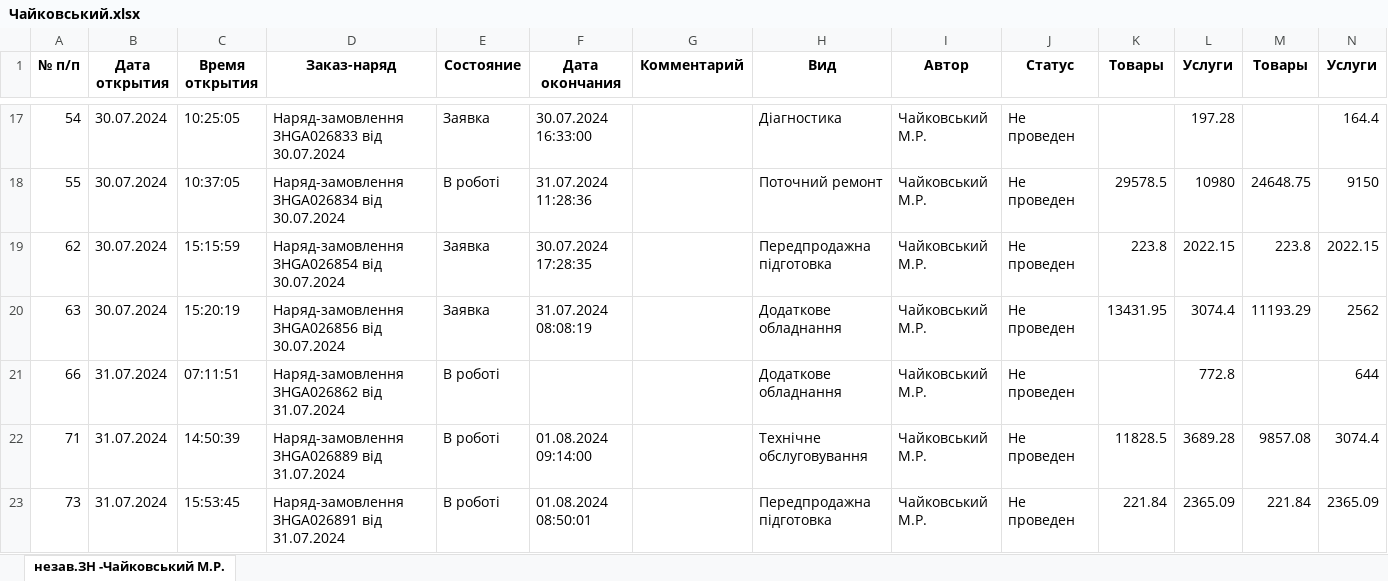
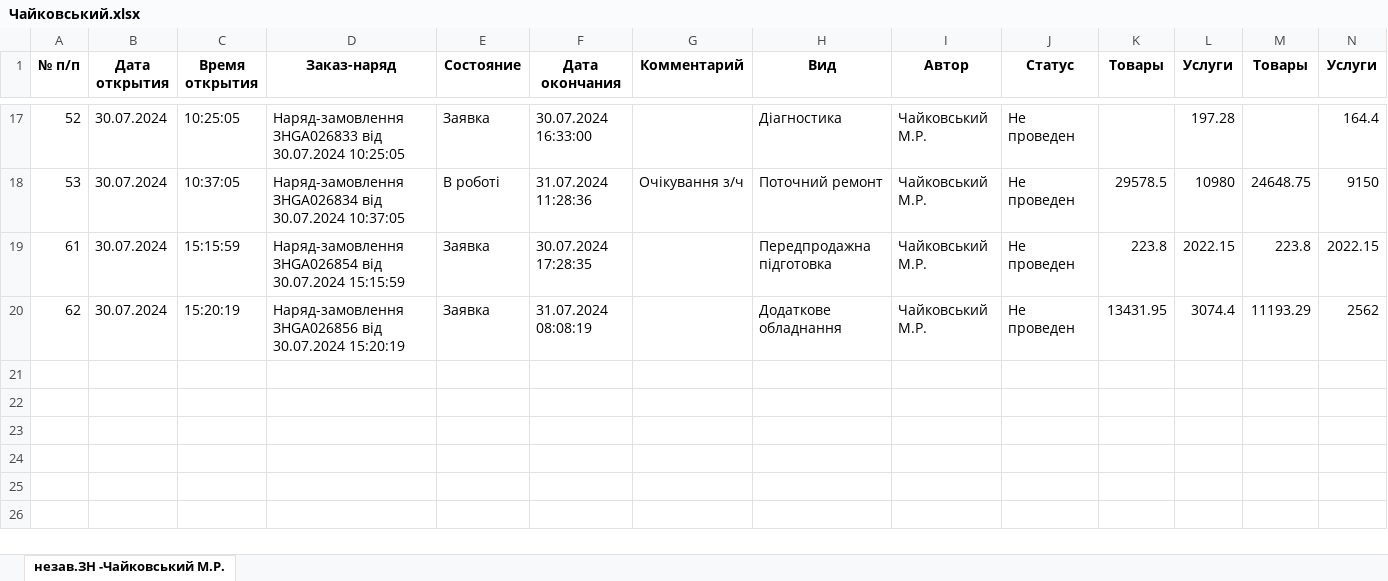
Before and after one commit to ipetry/NV093_repo, an Excel workbook: DataNV/Чайковський.xlsx, sheet незав.ЗН -Чайковський М.Р., drawn as a sheet; only a part is shown, gaps mark what is left out; values as stored, in another font and other column widths than the file's, no borders; rows hold the shown columns only; the diff covers the shown part only; the diff names each change by its address in the sheet, - before the commit and + after, or states it on an @@ line.

```diff
--- a/DataNV/Чайковський.xlsx (sheet незав.ЗН -Чайковський М.Р.)
+++ b/DataNV/Чайковський.xlsx (sheet незав.ЗН -Чайковський М.Р.)
-A17 (№ п/п): 54
+A17 (№ п/п): 52
-D17 (Заказ-наряд): …від 30.07.2024
+D17 (Заказ-наряд): …від 30.07.2024 10:25:05
-A18 (№ п/п): 55
+A18 (№ п/п): 53
-D18 (Заказ-наряд): …від 30.07.2024
+D18 (Заказ-наряд): …від 30.07.2024 10:37:05
-G18 (Комментарий): (empty)
+G18 (Комментарий): Очікування з/ч
-A19 (№ п/п): 62
+A19 (№ п/п): 61
-D19 (Заказ-наряд): …від 30.07.2024
+D19 (Заказ-наряд): …від 30.07.2024 15:15:59
-A20 (№ п/п): 63
+A20 (№ п/п): 62
-D20 (Заказ-наряд): …від 30.07.2024
+D20 (Заказ-наряд): …від 30.07.2024 15:20:19
-row 21: 66 | 31.07.2024 | 07:11:51 | Наряд-замовлення ЗНGA026862 від 31.07.2024 | В роботі |  |  | Додаткове обладнання | Чайковський М.Р. | Не проведен |  | 772.8 |  | 644
-row 22: 71 | 31.07.2024 | 14:50:39 | Наряд-замовлення ЗНGA026889 від 31.07.2024 | В роботі | 01.08.2024 09:14:00 |  | Технічне обслуговування | Чайковський М.Р. | Не проведен | 11828.5 | 3689.28 | 9857.08 | 3074.4
-row 23: 73 | 31.07.2024 | 15:53:45 | Наряд-замовлення ЗНGA026891 від 31.07.2024 | В роботі | 01.08.2024 08:50:01 |  | Передпродажна підготовка | Чайковський М.Р. | Не проведен | 221.84 | 2365.09 | 221.84 | 2365.09
```
Also changed, not shown: 31 edited cells elsewhere in this sheet, DataNV/Гуляйгродський.xlsx, DataNV/Денькович.xlsx, 9 other files.
